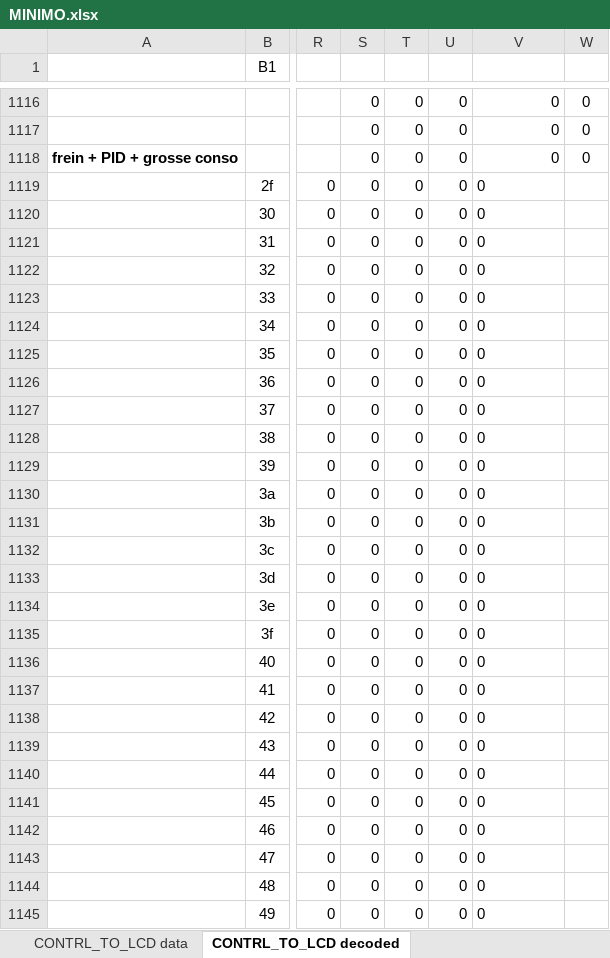
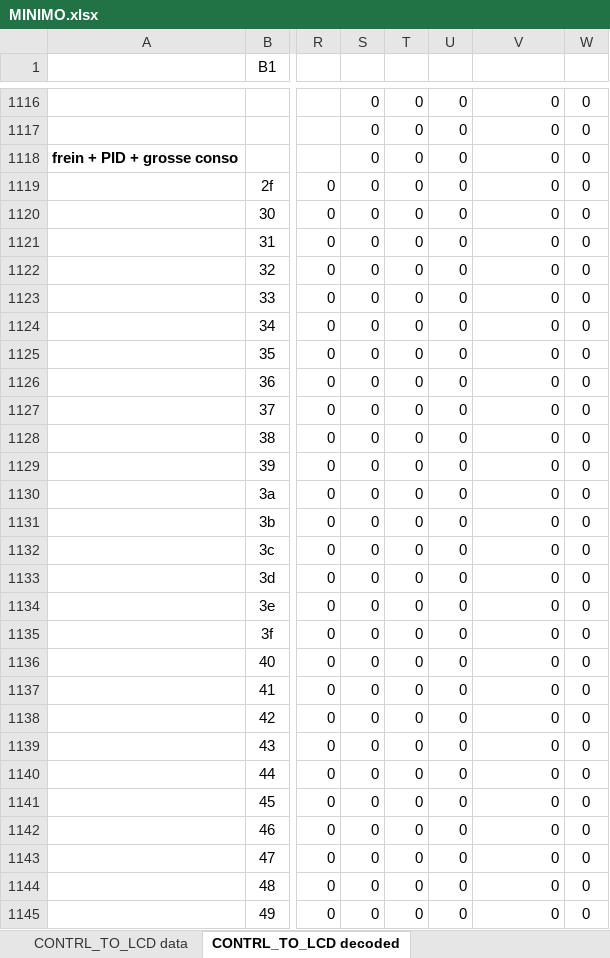
Before and after one commit to Koxx3/minimo, an Excel workbook: MINIMO.xlsx, sheet CONTRL_TO_LCD decoded, drawn as a sheet; only a part is shown, gaps mark what is left out; values as stored, in another font and other column widths than the file's, no borders; the diff covers the shown part only; the diff names each change by its address in the sheet, - before the commit and + after, or states it on an @@ line.

```diff
--- a/MINIMO.xlsx (sheet CONTRL_TO_LCD decoded)
+++ b/MINIMO.xlsx (sheet CONTRL_TO_LCD decoded)
-V1119:V1145 alignment: left
+V1119:V1145 alignment: right
-W1119:W1145: (empty)
+W1119:W1145: 0
```
Also changed, not shown: 947 edited cells and cell formats elsewhere in this sheet, sheet LCD_TO_CNTRL data, sheet LCD_TO_CNTRL description, formulas that keep their value, charts or pictures, 7 other files.
